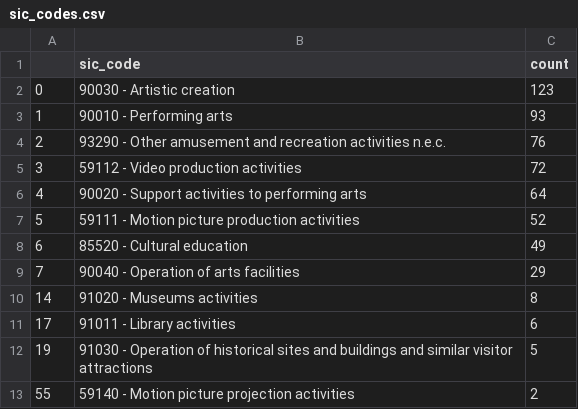
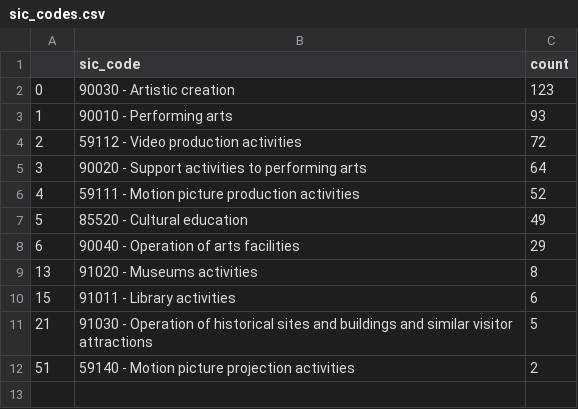
Before and after one commit to open-innovations/northumbria-culture-connect, a CSV file: src/data/companies-house/_data/sic_codes.csv, drawn as a sheet.

Commit message:
Add companies house total

```diff
--- a/src/data/companies-house/_data/sic_codes.csv
+++ b/src/data/companies-house/_data/sic_codes.csv
@@ -3,11 +3,10 @@
 1,90010 - Performing arts,93
-2,93290 - Other amusement and recreation activities n.e.c.,76
-3,59112 - Video production activities,72
-4,90020 - Support activities to performing arts,64
-5,59111 - Motion picture production activities,52
-6,85520 - Cultural education,49
-7,90040 - Operation of arts facilities,29
-14,91020 - Museums activities,8
-17,91011 - Library activities,6
-19,91030 - Operation of historical sites and buildings and similar visitor attractions,5
-55,59140 - Motion picture projection activities,2
+2,59112 - Video production activities,72
+3,90020 - Support activities to performing arts,64
+4,59111 - Motion picture production activities,52
+5,85520 - Cultural education,49
+6,90040 - Operation of arts facilities,29
+13,91020 - Museums activities,8
+15,91011 - Library activities,6
+21,91030 - Operation of historical sites and buildings and similar visitor attractions,5
+51,59140 - Motion picture projection activities,2
```
Also changed, not shown: raw/sic_codes.csv, 6 other files.
